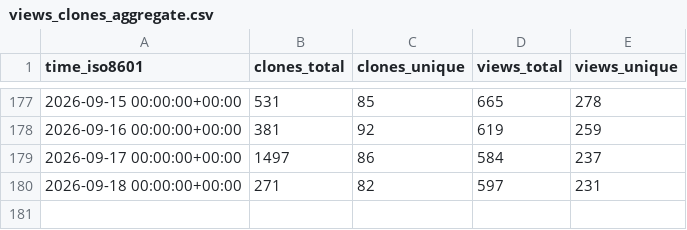
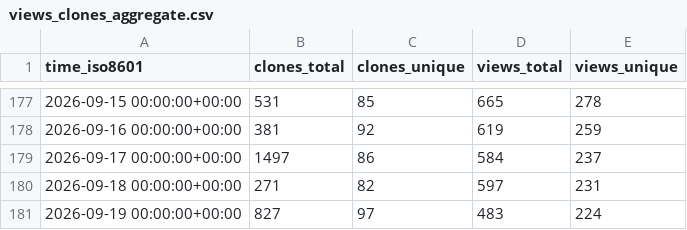
Before and after one commit to abwagner/bambuddy, a CSV file: maziggy/bambuddy/ghrs-data/views_clones_aggregate.csv, drawn as a sheet; only a part is shown, gaps mark what is left out.

```diff
--- a/maziggy/bambuddy/ghrs-data/views_clones_aggregate.csv
+++ b/maziggy/bambuddy/ghrs-data/views_clones_aggregate.csv
@@ -180 +180,2 @@ time_iso8601,clones_total,clones_unique,views_total,views_unique
 2026-09-18 00:00:00+00:00,271,82,597,231
+2026-09-19 00:00:00+00:00,827,97,483,224
```
Also changed, not shown: 1 other file.
